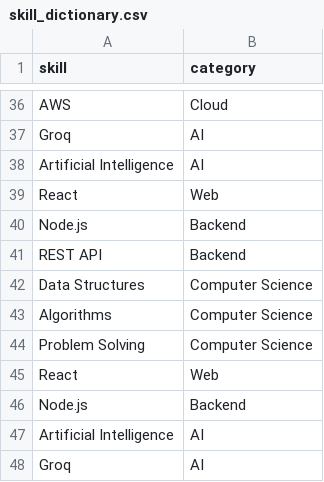
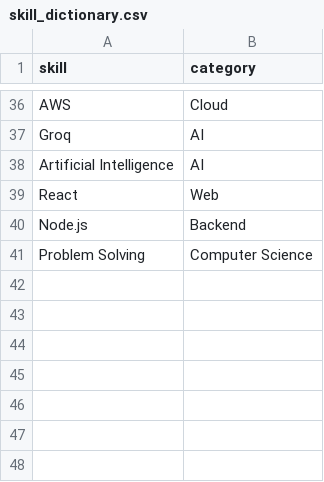
Before and after one commit to harini545/ai_resume_analyzer, a CSV file: data/skill_dictionary.csv, drawn as a sheet; only a part is shown, gaps mark what is left out; the diff names each change by its address in the sheet, - before the commit and + after, or states it on an @@ line.

Commit message:
Clean duplicate skill entries

```diff
--- a/data/skill_dictionary.csv
+++ b/data/skill_dictionary.csv
-row 41: REST API | Backend
-row 42: Data Structures | Computer Science
-row 43: Algorithms | Computer Science
-row 45: React | Web
-row 46: Node.js | Backend
-row 47: Artificial Intelligence | AI
-row 48: Groq | AI
```
